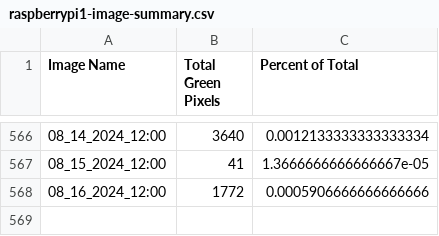
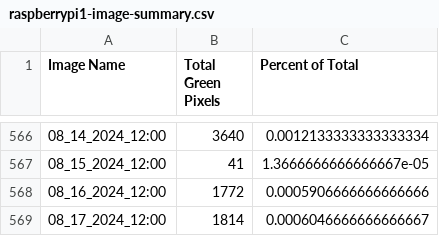
Before and after one commit to evanmarlo/pixel-analysis-logging, a CSV file: raspberrypi1-image-summary.csv, drawn as a sheet; only a part is shown, gaps mark what is left out.

Commit message:
Automated push from raspberrypi1

```diff
--- a/raspberrypi1-image-summary.csv
+++ b/raspberrypi1-image-summary.csv
@@ -568 +568,2 @@ Image Name,Total Green Pixels,Percent of Total
 08_16_2024_12:00,1772,0.0005906666666666666
+08_17_2024_12:00,1814,0.0006046666666666667
```
Also changed, not shown: 2 other files.
